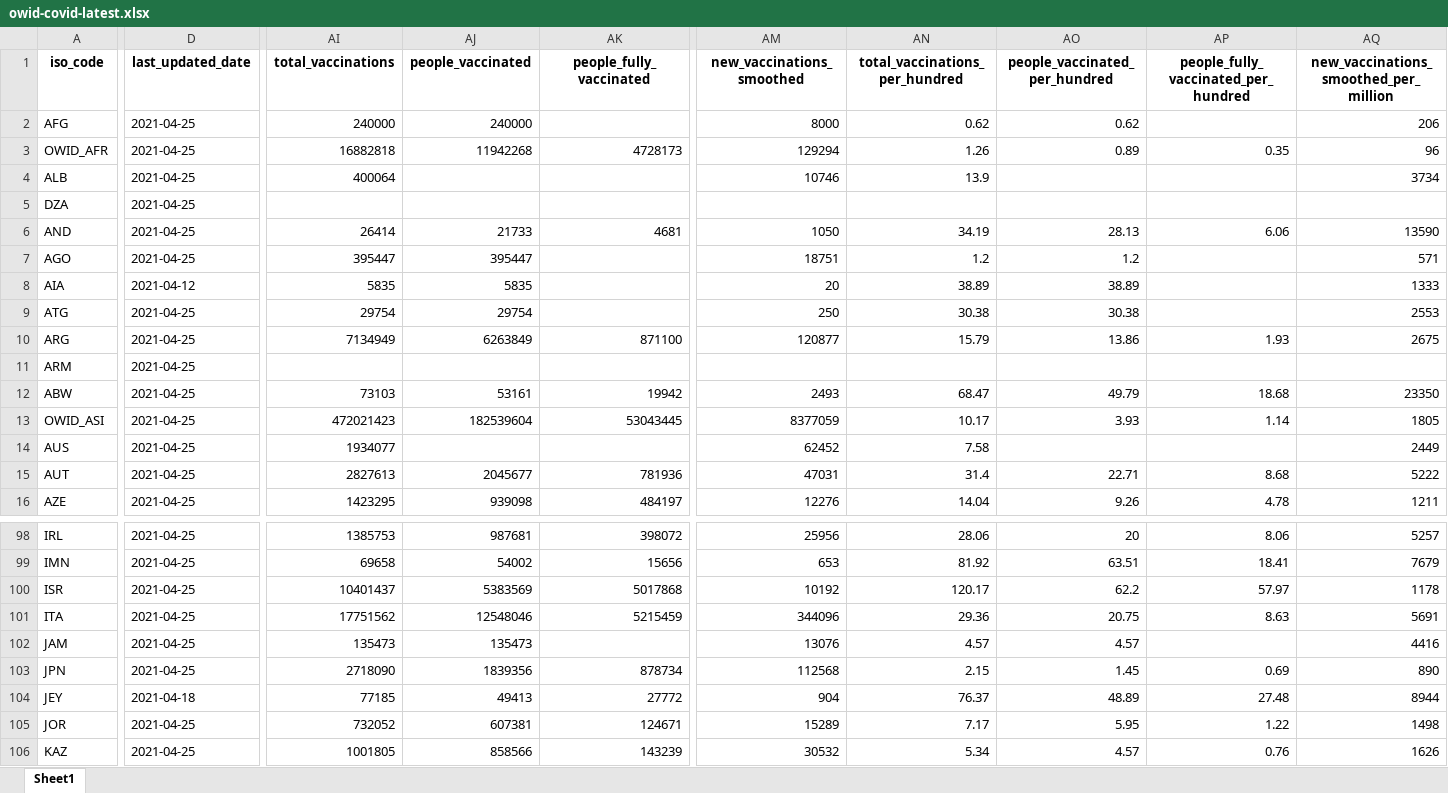
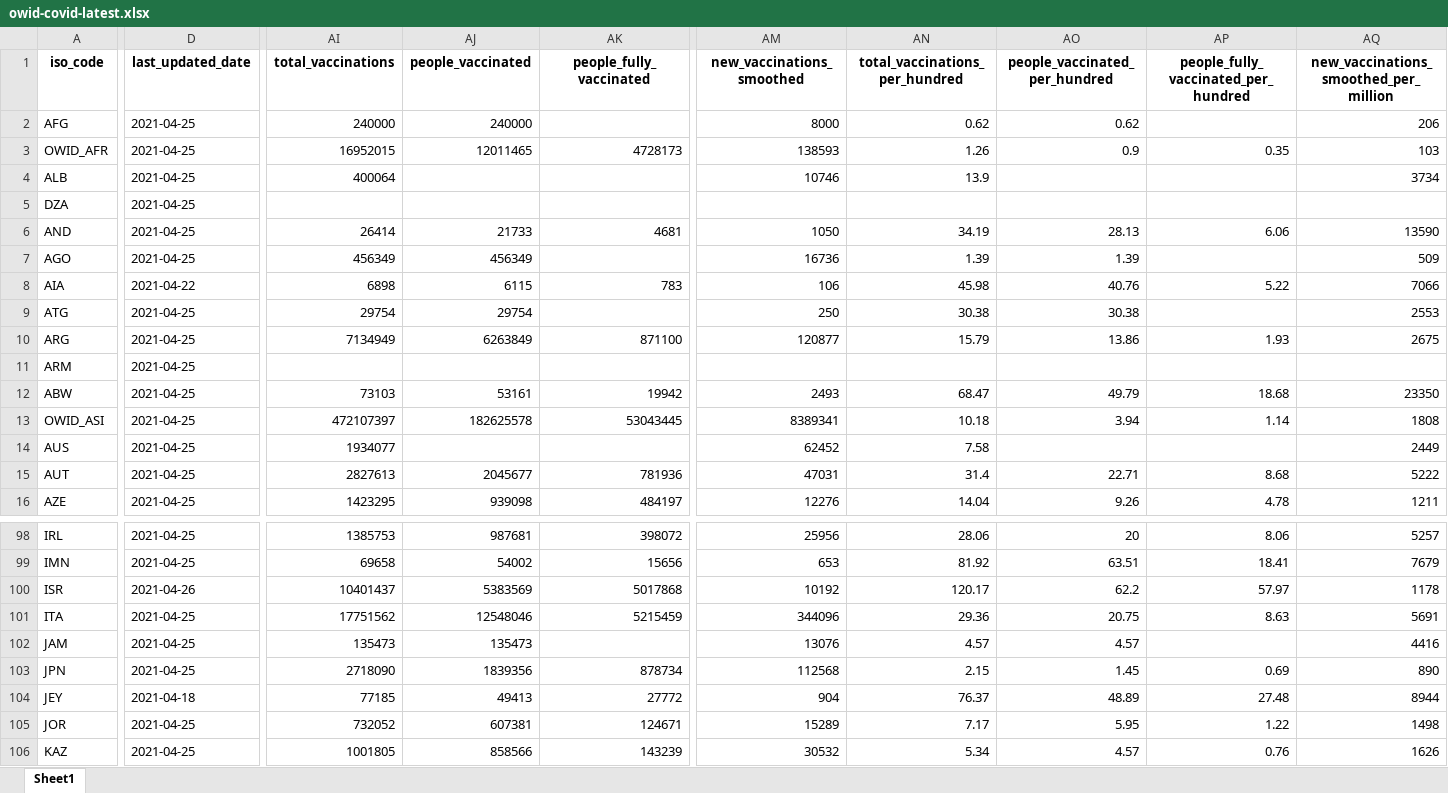
Before and after one commit to owid/covid-19-data, an Excel workbook: public/data/latest/owid-covid-latest.xlsx, sheet Sheet1, drawn as a sheet; only a part is shown, gaps mark what is left out; values as stored, in another font and other column widths than the file's, no borders; the diff covers the shown part only; the diff names each change by its address in the sheet, - before the commit and + after, or states it on an @@ line.

Commit message:
Vaccination update

```diff
--- a/public/data/latest/owid-covid-latest.xlsx (sheet Sheet1)
+++ b/public/data/latest/owid-covid-latest.xlsx (sheet Sheet1)
-AI3 (total_vaccinations): 16882818
+AI3 (total_vaccinations): 16952015
-AJ3 (people_vaccinated): 11942268
+AJ3 (people_vaccinated): 12011465
-AM3 (new_vaccinations_smoothed): 129294
+AM3 (new_vaccinations_smoothed): 138593
-AO3 (people_vaccinated_per_hundred): 0.89
+AO3 (people_vaccinated_per_hundred): 0.9
-AQ3: 96
+AQ3: 103
-AI7 (total_vaccinations): 395447
+AI7 (total_vaccinations): 456349
-AJ7 (people_vaccinated): 395447
+AJ7 (people_vaccinated): 456349
-AM7 (new_vaccinations_smoothed): 18751
+AM7 (new_vaccinations_smoothed): 16736
-AN7 (total_vaccinations_per_hundred): 1.2
+AN7 (total_vaccinations_per_hundred): 1.39
-AO7 (people_vaccinated_per_hundred): 1.2
+AO7 (people_vaccinated_per_hundred): 1.39
-AQ7: 571
+AQ7: 509
-D8 (last_updated_date): 2021-04-12
+D8 (last_updated_date): 2021-04-22
-AI8 (total_vaccinations): 5835
+AI8 (total_vaccinations): 6898
-AJ8 (people_vaccinated): 5835
+AJ8 (people_vaccinated): 6115
-AK8 (people_fully_vaccinated): (empty)
+AK8 (people_fully_vaccinated): 783
-AM8 (new_vaccinations_smoothed): 20
+AM8 (new_vaccinations_smoothed): 106
-AN8 (total_vaccinations_per_hundred): 38.89
+AN8 (total_vaccinations_per_hundred): 45.98
-AO8 (people_vaccinated_per_hundred): 38.89
+AO8 (people_vaccinated_per_hundred): 40.76
-AP8: (empty)
+AP8: 5.22
-AQ8: 1333
+AQ8: 7066
-AI13 (total_vaccinations): 472021423
+AI13 (total_vaccinations): 472107397
-AJ13 (people_vaccinated): 182539604
+AJ13 (people_vaccinated): 182625578
-AM13 (new_vaccinations_smoothed): 8377059
+AM13 (new_vaccinations_smoothed): 8389341
-AN13 (total_vaccinations_per_hundred): 10.17
+AN13 (total_vaccinations_per_hundred): 10.18
-AO13 (people_vaccinated_per_hundred): 3.93
+AO13 (people_vaccinated_per_hundred): 3.94
-AQ13: 1805
+AQ13: 1808
-D100 (last_updated_date): 2021-04-25
+D100 (last_updated_date): 2021-04-26
```
Also changed, not shown: 54 edited cells elsewhere in this sheet, 22 other files.
